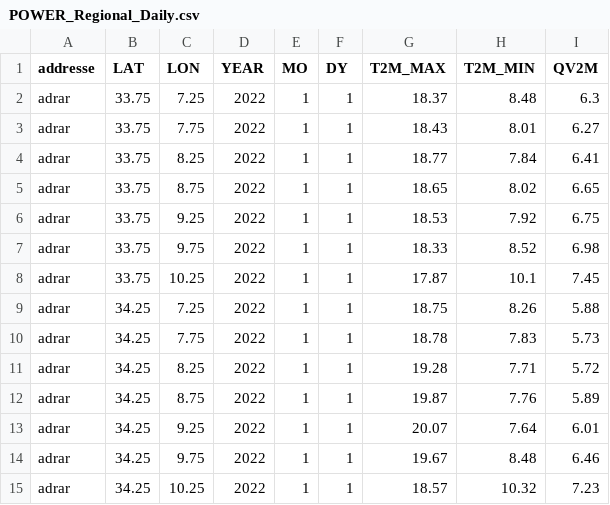
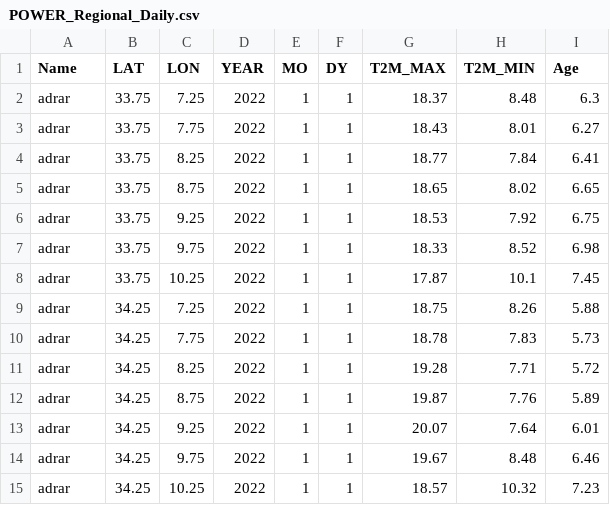
Before and after one commit to ibtihelkaabeche/csv, a CSV file: POWER_Regional_Daily.csv, drawn as a sheet.

Commit message:
Update POWER_Regional_Daily.csv

```diff
--- a/POWER_Regional_Daily.csv
+++ b/POWER_Regional_Daily.csv
@@ -1,2 +1,2 @@
-addresse,LAT,LON,YEAR,MO,DY,T2M_MAX,T2M_MIN,QV2M
+Name,LAT,LON,YEAR,MO,DY,T2M_MAX,T2M_MIN,Age
 adrar,33.75,7.25,2022,1,1,18.37,8.48,6.3
```
